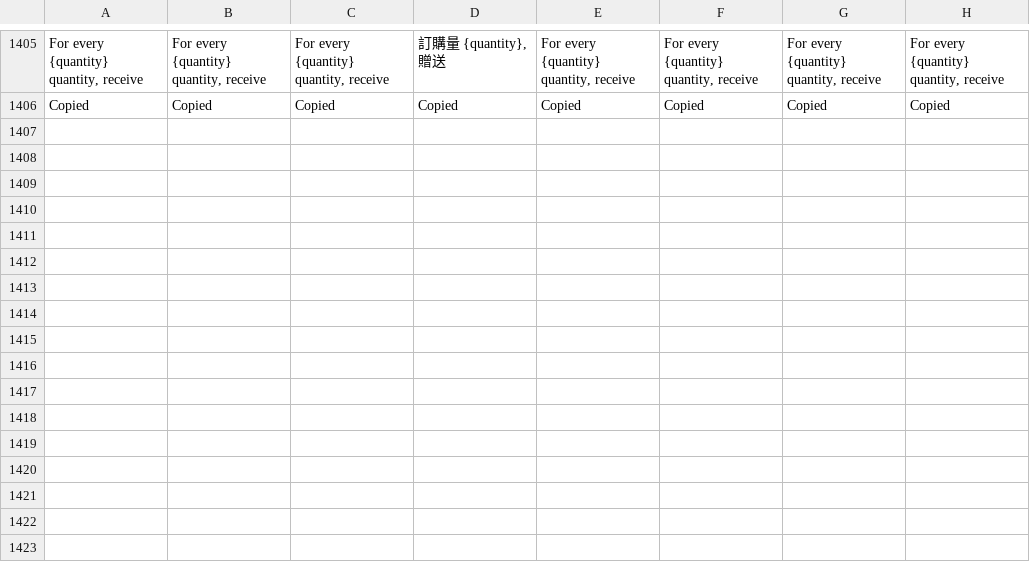
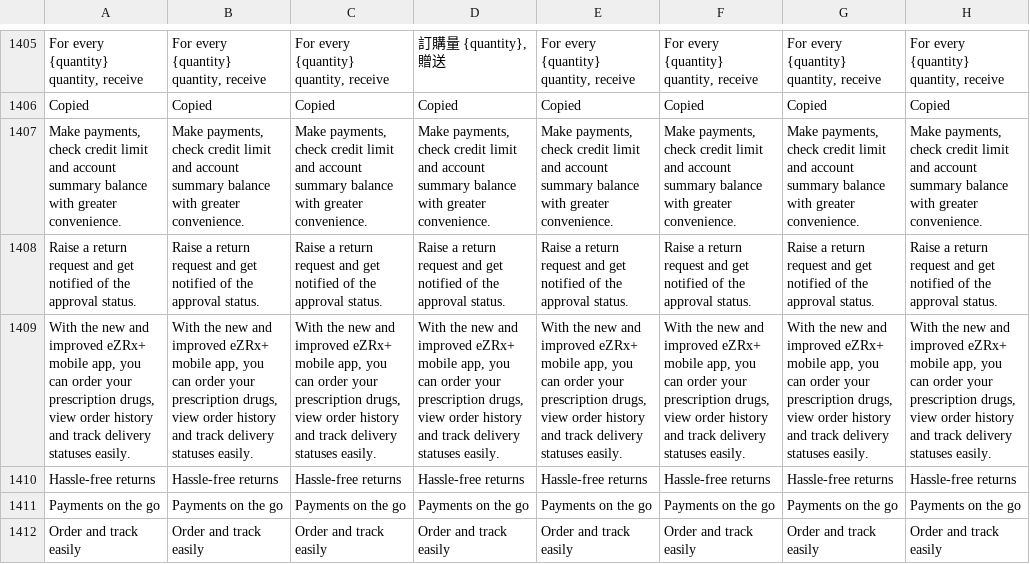
Before and after one commit to ramprasadbhagat/EZRX-, a CSV file: assets/langs/langs.csv, drawn as a sheet; only a part is shown, gaps mark what is left out; the diff names each change by its address in the sheet, - before the commit and + after, or states it on an @@ line.

```diff
--- a/assets/langs/langs.csv
+++ b/assets/langs/langs.csv
+row 1407: Make payments, check credit limit and account summary balance with greater convenience. | Make payments, check credit limit and account summary balance with greater convenience. | Make payments, check credit limit and account summary balance with greater convenience. | Make payments, check credit limit and account summary balance with greater convenience. | Make payments, check credit limit and account summary balance with greater convenience. | Make payments, check credit limit and account summary balance with greater convenience. | Make payments, check credit limit and account summary balance with greater convenience. | Make payments, check credit limit and account summary balance with greater convenience.
+row 1408: Raise a return request and get notified of the approval status. | Raise a return request and get notified of the approval status. | Raise a return request and get notified of the approval status. | Raise a return request and get notified of the approval status. | Raise a return request and get notified of the approval status. | Raise a return request and get notified of the approval status. | Raise a return request and get notified of the approval status. | Raise a return request and get notified of the approval status.
+row 1409: With the new and improved eZRx+ mobile app, you can order your prescription drugs, view order history and track delivery statuses easily. | With the new and improved eZRx+ mobile app, you can order your prescription drugs, view order history and track delivery statuses easily. | With the new and improved eZRx+ mobile app, you can order your prescription drugs, view order history and track delivery statuses easily. | With the new and improved eZRx+ mobile app, you can order your prescription drugs, view order history and track delivery statuses easily. | With the new and improved eZRx+ mobile app, you can order your prescription drugs, view order history and track delivery statuses easily. | With the new and improved eZRx+ mobile app, you can order your prescription drugs, view order history and track delivery statuses easily. | With the new and improved eZRx+ mobile app, you can order your prescription drugs, view order history and track delivery statuses easily. | With the new and improved eZRx+ mobile app, you can order your prescription drugs, view order history and track delivery statuses easily.
+row 1410: Hassle-free returns | Hassle-free returns | Hassle-free returns | Hassle-free returns | Hassle-free returns | Hassle-free returns | Hassle-free returns | Hassle-free returns
+row 1411: Payments on the go | Payments on the go | Payments on the go | Payments on the go | Payments on the go | Payments on the go | Payments on the go | Payments on the go
+row 1412: Order and track easily | Order and track easily | Order and track easily | Order and track easily | Order and track easily | Order and track easily | Order and track easily | Order and track easily
```
Also changed, not shown: 7 other files.
